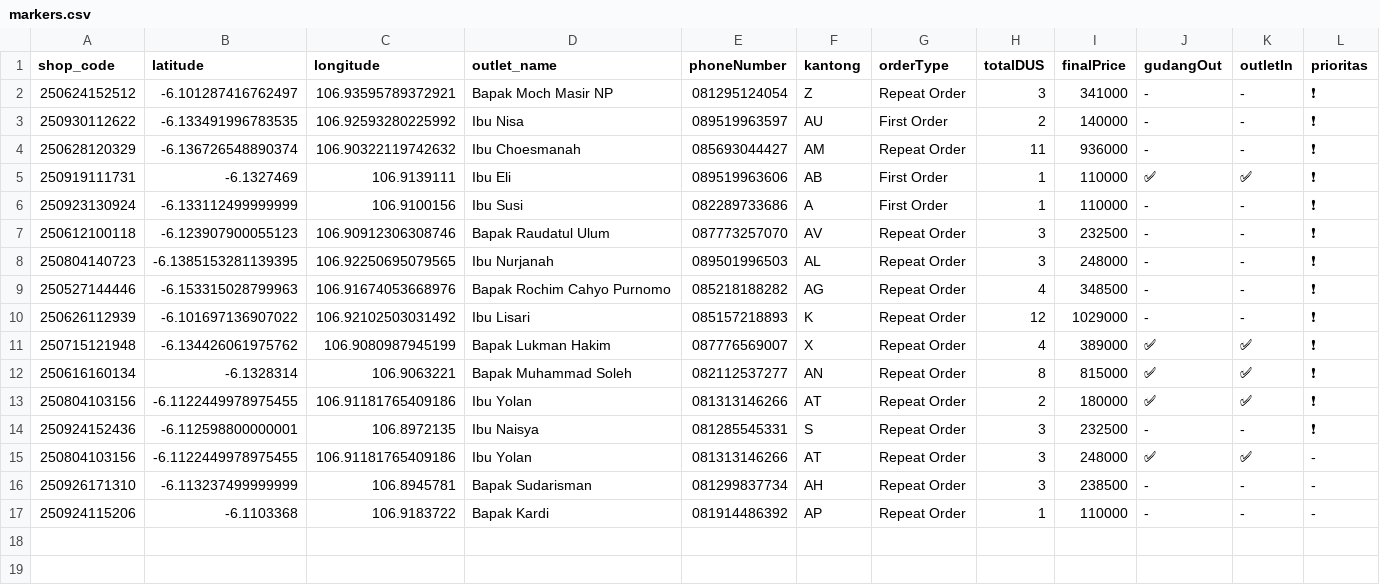
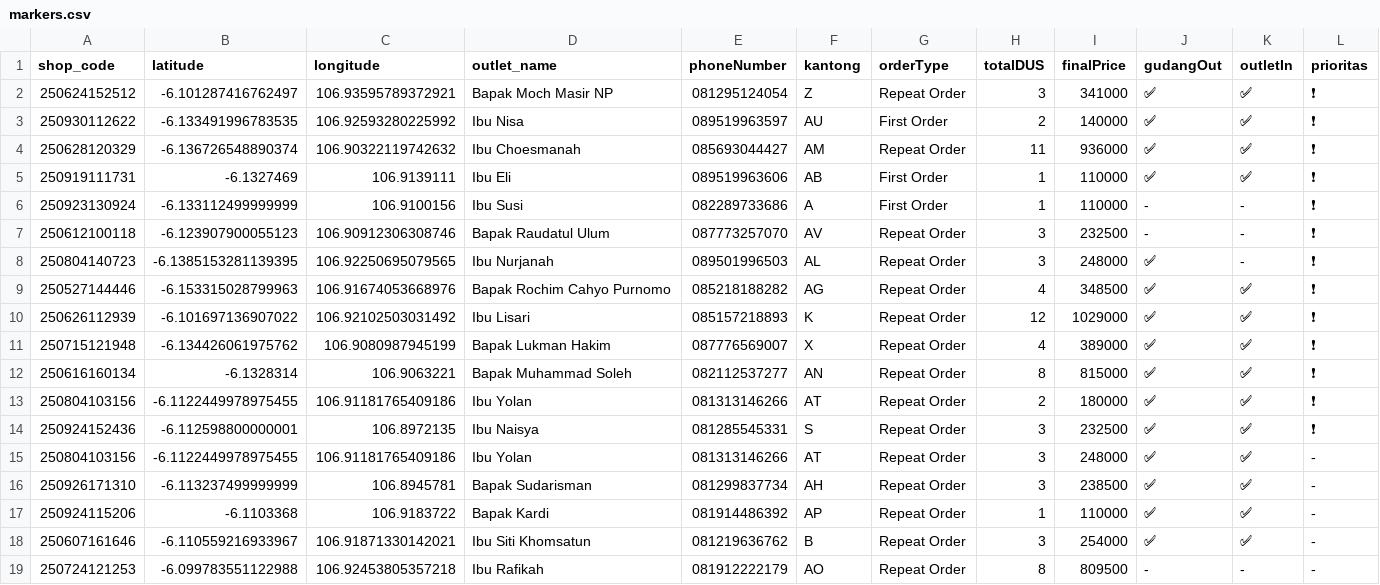
Before and after one commit to AlimanIrawan/indonesia-delivery-map-system, a CSV file: public/markers.csv, drawn as a sheet.

Commit message:
🚚 更新送货数据 - 2025/10/02

```diff
--- a/public/markers.csv
+++ b/public/markers.csv
@@ -1,5 +1,5 @@
 shop_code,latitude,longitude,outlet_name,phoneNumber,kantong,orderType,totalDUS,finalPrice,gudangOut,outletIn,prioritas
-250624152512,-6.101287416762497,106.93595789372921,"Bapak Moch Masir NP","081295124054","Z","Repeat Order","3","341000","-","-","❗"
-250930112622,-6.133491996783535,106.92593280225992,"Ibu Nisa","089519963597","AU","First Order","2","140000","-","-","❗"
-250628120329,-6.136726548890374,106.90322119742632,"Ibu Choesmanah","085693044427","AM","Repeat Order","11","936000","-","-","❗"
+250624152512,-6.101287416762497,106.93595789372921,"Bapak Moch Masir NP","081295124054","Z","Repeat Order","3","341000","✅","✅","❗"
+250930112622,-6.133491996783535,106.92593280225992,"Ibu Nisa","089519963597","AU","First Order","2","140000","✅","✅","❗"
+250628120329,-6.136726548890374,106.90322119742632,"Ibu Choesmanah","085693044427","AM","Repeat Order","11","936000","✅","✅","❗"
 250919111731,-6.1327469,106.9139111,"Ibu Eli","089519963606","AB","First Order","1","110000","✅","✅","❗"
@@ -7,5 +7,5 @@ shop_code,latitude,longitude,outlet_name,phoneNumber,kantong,orderType,totalDUS,
 250612100118,-6.123907900055123,106.90912306308746,"Bapak Raudatul Ulum","087773257070","AV","Repeat Order","3","232500","-","-","❗"
-250804140723,-6.1385153281139395,106.92250695079565,"Ibu Nurjanah","089501996503","AL","Repeat Order","3","248000","-","-","❗"
-250527144446,-6.153315028799963,106.91674053668976,"Bapak Rochim Cahyo Purnomo","085218188282","AG","Repeat Order","4","348500","-","-","❗"
-250626112939,-6.101697136907022,106.92102503031492,"Ibu Lisari","085157218893","K","Repeat Order","12","1029000","-","-","❗"
+250804140723,-6.1385153281139395,106.92250695079565,"Ibu Nurjanah","089501996503","AL","Repeat Order","3","248000","✅","-","❗"
+250527144446,-6.153315028799963,106.91674053668976,"Bapak Rochim Cahyo Purnomo","085218188282","AG","Repeat Order","4","348500","✅","✅","❗"
+250626112939,-6.101697136907022,106.92102503031492,"Ibu Lisari","085157218893","K","Repeat Order","12","1029000","✅","✅","❗"
 250715121948,-6.134426061975762,106.9080987945199,"Bapak Lukman Hakim","087776569007","X","Repeat Order","4","389000","✅","✅","❗"
@@ -13,5 +13,7 @@ shop_code,latitude,longitude,outlet_name,phoneNumber,kantong,orderType,totalDUS,
 250804103156,-6.1122449978975455,106.91181765409186,"Ibu Yolan","081313146266","AT","Repeat Order","2","180000","✅","✅","❗"
-250924152436,-6.112598800000001,106.8972135,"Ibu Naisya","081285545331","S","Repeat Order","3","232500","-","-","❗"
+250924152436,-6.112598800000001,106.8972135,"Ibu Naisya","081285545331","S","Repeat Order","3","232500","✅","✅","❗"
 250804103156,-6.1122449978975455,106.91181765409186,"Ibu Yolan","081313146266","AT","Repeat Order","3","248000","✅","✅","-"
-250926171310,-6.113237499999999,106.8945781,"Bapak Sudarisman","081299837734","AH","Repeat Order","3","238500","-","-","-"
-250924115206,-6.1103368,106.9183722,"Bapak Kardi","081914486392","AP","Repeat Order","1","110000","-","-","-"
+250926171310,-6.113237499999999,106.8945781,"Bapak Sudarisman","081299837734","AH","Repeat Order","3","238500","✅","✅","-"
+250924115206,-6.1103368,106.9183722,"Bapak Kardi","081914486392","AP","Repeat Order","1","110000","✅","✅","-"
+250607161646,-6.110559216933967,106.91871330142021,"Ibu Siti Khomsatun","081219636762","B","Repeat Order","3","254000","✅","✅","-"
+250724121253,-6.099783551122988,106.92453805357218,"Ibu Rafikah","081912222179","AO","Repeat Order","8","809500","-","-","-"
```
